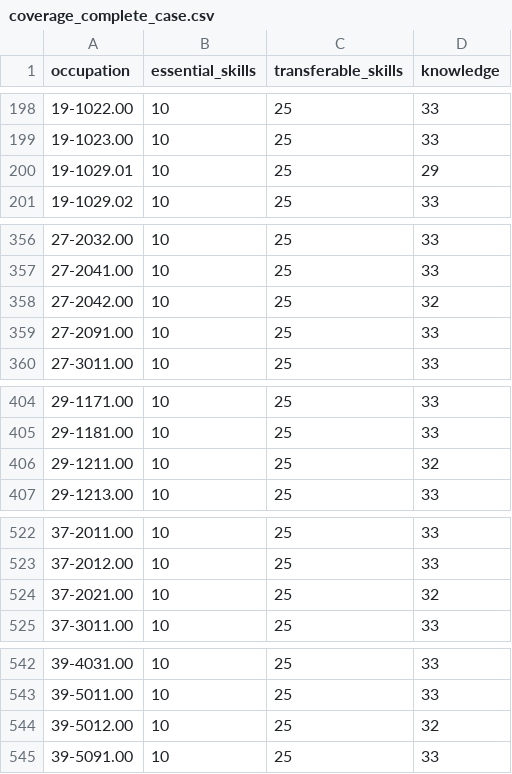
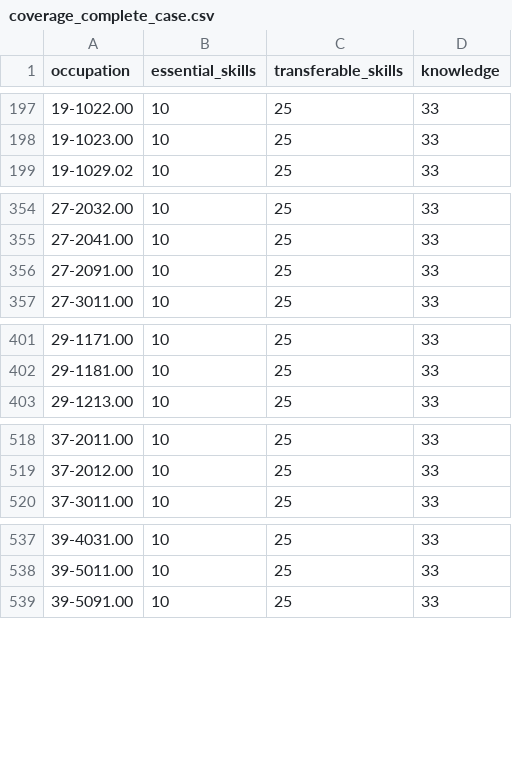
Before and after one commit to wiradityaa/skripsi, a CSV file: outputs/tables/coverage_complete_case.csv, drawn as a sheet; only a part is shown, gaps mark what is left out; the diff covers the shown part only; the diff names each change by its address in the sheet, - before the commit and + after, or states it on an @@ line.

```diff
--- a/outputs/tables/coverage_complete_case.csv
+++ b/outputs/tables/coverage_complete_case.csv
-row 200: 19-1029.01 | 10 | 25 | 29
-row 358: 27-2042.00 | 10 | 25 | 32
-row 406: 29-1211.00 | 10 | 25 | 32
-row 524: 37-2021.00 | 10 | 25 | 32
-row 544: 39-5012.00 | 10 | 25 | 32
```
Also changed, not shown: 21 removed rows elsewhere in this file, outputs/tables/related_metrics.csv, 8 other files.
